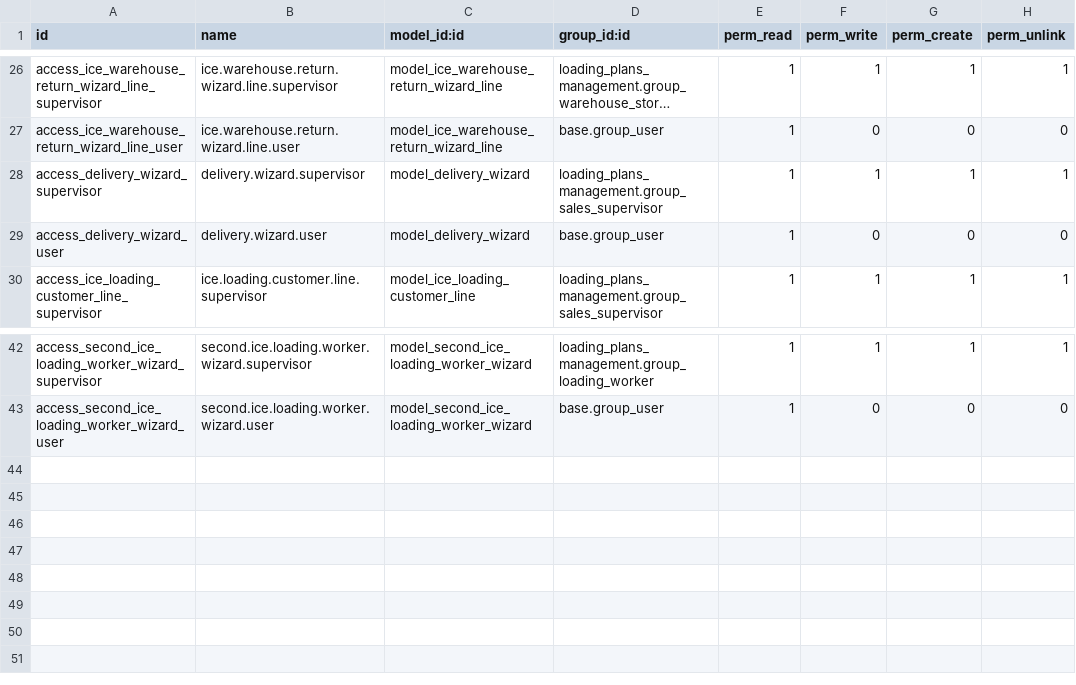
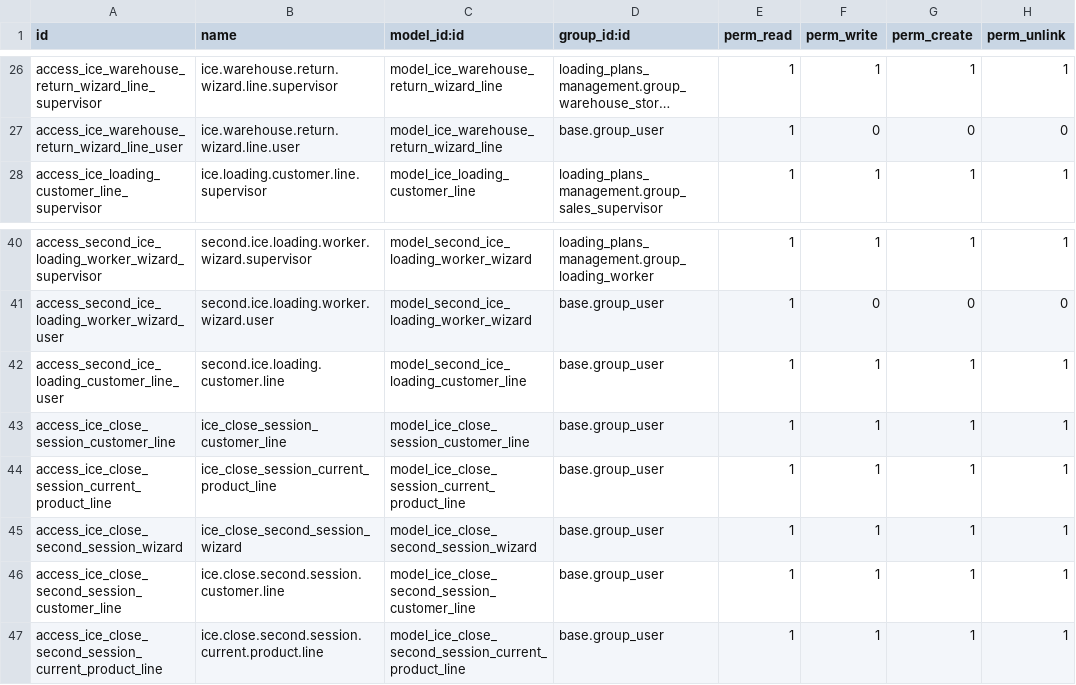
Before and after one commit to karim-arafa-ice/load_plan, a CSV file: loading_plans_management/security/ir.model.access.csv, drawn as a sheet; only a part is shown, gaps mark what is left out; long unchanged cells end in …; removed rows and columns are numbered as before the commit, all else as after; the diff names each change by its address in the sheet, - before the commit and + after, or states it on an @@ line.

```diff
--- a/loading_plans_management/security/ir.model.access.csv
+++ b/loading_plans_management/security/ir.model.access.csv
-row 28: access_delivery_wizard_supervisor | delivery.wizard.supervisor | model_delivery_wizard | loading_plans_management.group_sales_supervisor | 1 | 1 | 1 | 1
-row 29: access_delivery_wizard_user | delivery.wizard.user | model_delivery_wizard | base.group_user | 1 | 0 | 0 | 0
+row 42: access_second_ice_loading_customer_line_user | second.ice.loading.customer.line | model_second_ice_loading_customer_line | base.group_user | 1 | 1 | 1 | 1
+row 43: access_ice_close_session_customer_line | ice_close_session_customer_line | model_ice_close_session_customer_line | base.group_user | 1 | 1 | 1 | 1
+row 44: access_ice_close_session_current_product_line | ice_close_session_current_product_line | model_ice_close_session_current_product_line | base.group_user | 1 | 1 | 1 | 1
+row 45: access_ice_close_second_session_wizard | ice_close_second_session_wizard | model_ice_close_second_session_wizard | base.group_user | 1 | 1 | 1 | 1
+row 46: access_ice_close_second_session_customer_line | ice.close.second.session.customer.line | model_ice_close_second_session_customer_line | base.group_user | 1 | 1 | 1 | 1
+row 47: access_ice_close_second_session_current_product_line | ice.close.second.session.current.product.line | model_ice_close_second_session_current_product_line | base.group_user | 1 | 1 | 1 | 1
```
Also changed, not shown: 18 other files.
